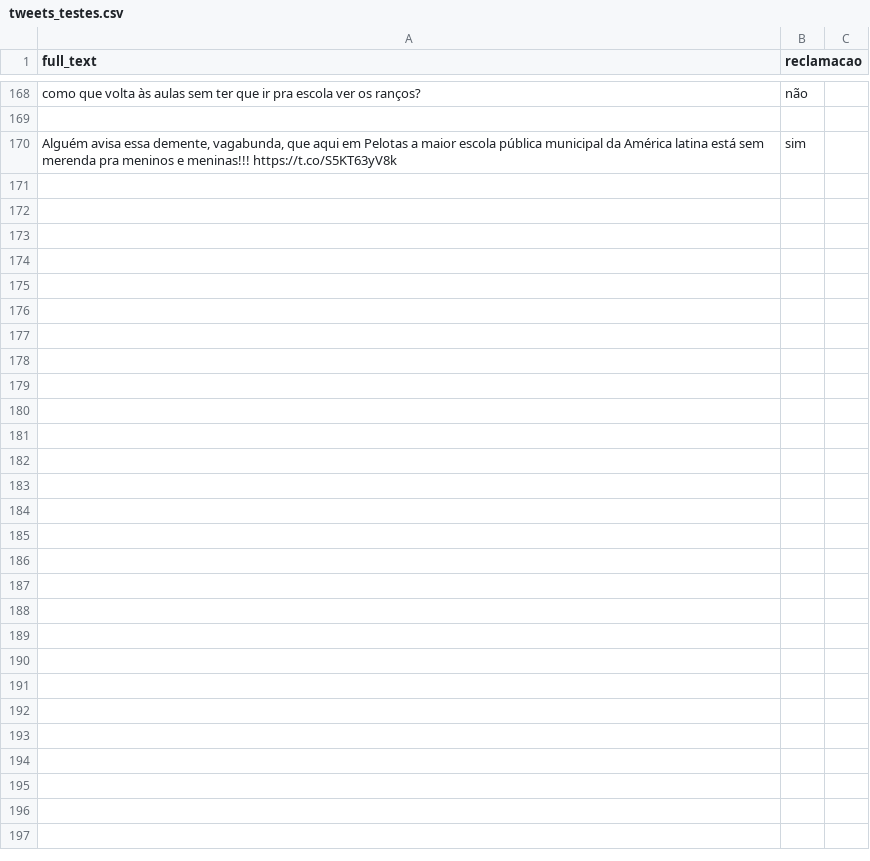
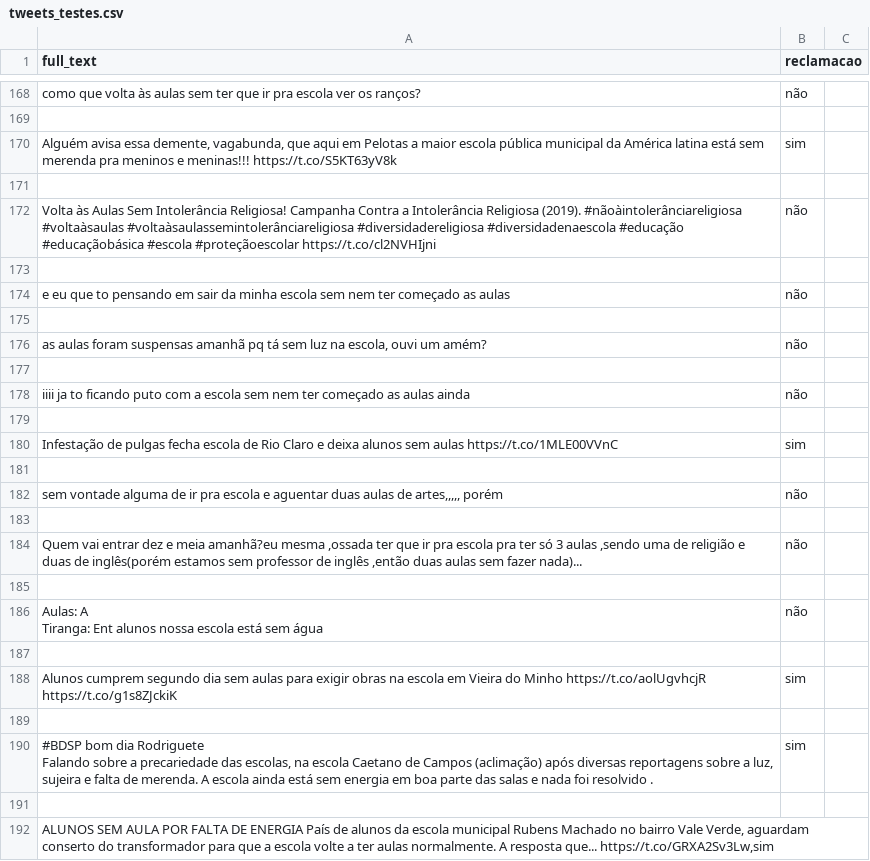
Before and after one commit to richecr/ProjetoCrowd4City, a CSV file: twitter_scraping/tweets_testes.csv, drawn as a sheet; only a part is shown, gaps mark what is left out; ↵ is a line break in a cell; the diff names each change by its address in the sheet, - before the commit and + after, or states it on an @@ line.

```diff
--- a/twitter_scraping/tweets_testes.csv
+++ b/twitter_scraping/tweets_testes.csv
+row 171: (empty)
+row 172: Volta às Aulas Sem Intolerância Religiosa! Campanha Contra a Intolerância Religiosa (2019). #nãoàintolerânciareligiosa #voltaàsaulas #voltaàsaulassemintolerânciareligiosa #diversidadereligiosa #diversidadenaescola #educação #educaçãobásica #escola #proteçãoescolar https://t.co/cl2NVHIjni | não
+row 173: (empty)
+row 174: e eu que to pensando em sair da minha escola sem nem ter começado as aulas | não
+row 175: (empty)
+row 176: as aulas foram suspensas amanhã pq tá sem luz na escola, ouvi um amém? | não
+row 177: (empty)
+row 178: iiii ja to ficando puto com a escola sem nem ter começado as aulas ainda | não
+row 179: (empty)
+row 180: Infestação de pulgas fecha escola de Rio Claro e deixa alunos sem aulas https://t.co/1MLE00VVnC | sim
+row 181: (empty)
+row 182: sem vontade alguma de ir pra escola e aguentar duas aulas de artes,,,,, porém | não
+row 183: (empty)
+row 184: Quem vai entrar dez e meia amanhã?eu mesma ,ossada ter que ir pra escola pra ter só 3 aulas ,sendo uma de religião e duas de inglês(porém estamos sem professor de inglês ,então duas aulas sem fazer nada)... | não
+row 185: (empty)
+row 186: Aulas: A ↵ Tiranga: Ent alunos nossa escola está sem água | não
+row 187: (empty)
+row 188: Alunos cumprem segundo dia sem aulas para exigir obras na escola em Vieira do Minho https://t.co/aolUgvhcjR https://t.co/g1s8ZJckiK | sim
+row 189: (empty)
+row 190: #BDSP bom dia Rodriguete ↵ Falando sobre a precariedade das escolas, na escola Caetano de Campos (aclimação) após diversas reportagens sobre a luz, sujeira e falta de merenda. A escola ainda está sem energia em boa parte das salas e nada foi resolvido . | sim
+row 191: (empty)
+row 192: ALUNOS SEM AULA POR FALTA DE ENERGIA País de alunos da escola municipal Rubens Machado no bairro Vale Verde, aguardam conserto do transformador para que a escola volte a ter aulas normalmente. A resposta que... https://t.co/GRXA2Sv3Lw,sim
```
Also changed, not shown: Classificador/testes.csv, Classificador/tweets.csv, 5 other files.
